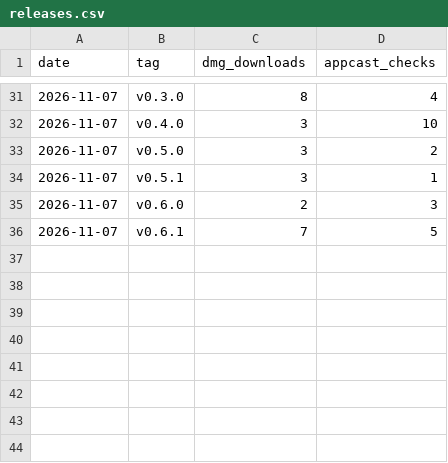
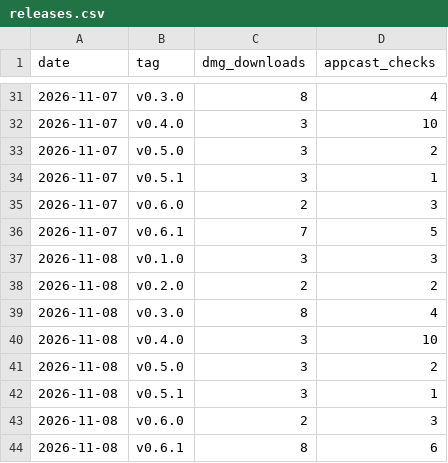
Before and after one commit to bar-amir/takes, a CSV file: releases.csv, drawn as a sheet; only a part is shown, gaps mark what is left out; the diff names each change by its address in the sheet, - before the commit and + after, or states it on an @@ line.

```diff
--- a/releases.csv
+++ b/releases.csv
+row 37: 2026-11-08 | v0.1.0 | 3 | 3
+row 38: 2026-11-08 | v0.2.0 | 2 | 2
+row 39: 2026-11-08 | v0.3.0 | 8 | 4
+row 40: 2026-11-08 | v0.4.0 | 3 | 10
+row 41: 2026-11-08 | v0.5.0 | 3 | 2
+row 42: 2026-11-08 | v0.5.1 | 3 | 1
+row 43: 2026-11-08 | v0.6.0 | 2 | 3
+row 44: 2026-11-08 | v0.6.1 | 8 | 6
```
Also changed, not shown: daily.csv, referrers.csv, 1 other file.
